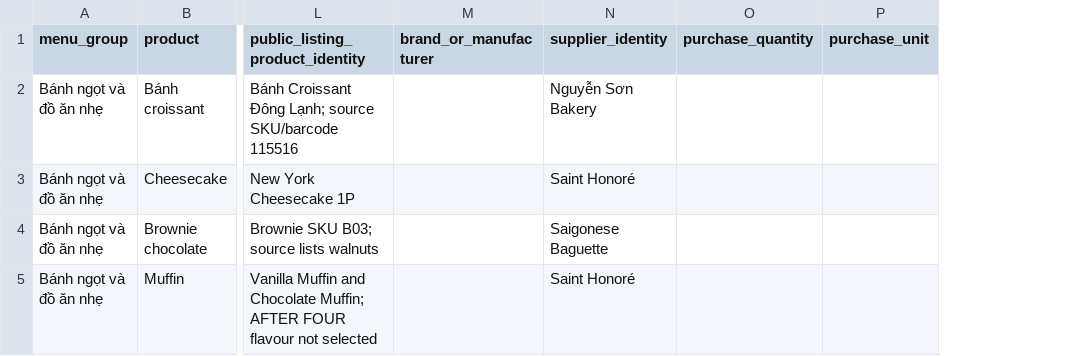
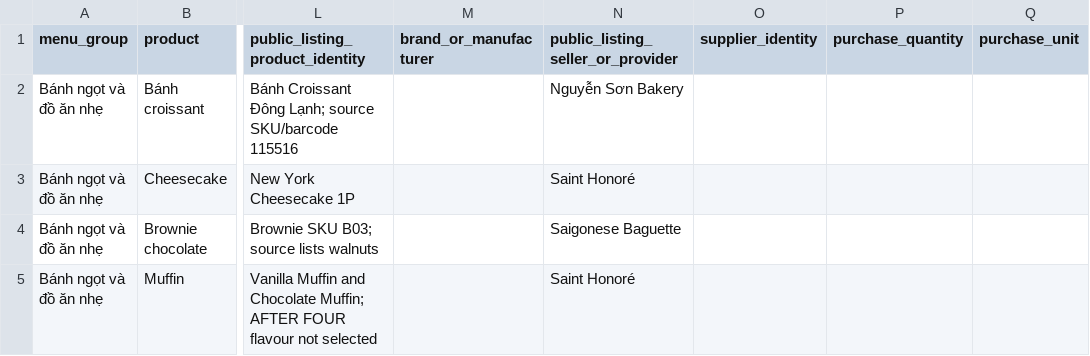
Before and after one commit to dtvip195/after_four, a CSV file: docs/architecture/after_four_commercial_v1_buy_finished_procurement_input.csv, drawn as a sheet; only a part is shown, gaps mark what is left out; addresses are those after the commit; the diff names each change by its address in the sheet, - before the commit and + after, or states it on an @@ line.

Commit message:
docs: distinguish public listing sellers from suppliers

```diff
--- a/docs/architecture/after_four_commercial_v1_buy_finished_procurement_input.csv
+++ b/docs/architecture/after_four_commercial_v1_buy_finished_procurement_input.csv
+column N, rows 1-5: public_listing_seller_or_provider | Nguyễn Sơn Bakery | Saint Honoré | Saigonese Baguette | Saint Honoré
-O2 (supplier_identity): Nguyễn Sơn Bakery
+O2 (supplier_identity): (empty)
-O3 (supplier_identity): Saint Honoré
+O3 (supplier_identity): (empty)
-O4 (supplier_identity): Saigonese Baguette
+O4 (supplier_identity): (empty)
-O5 (supplier_identity): Saint Honoré
+O5 (supplier_identity): (empty)
```
